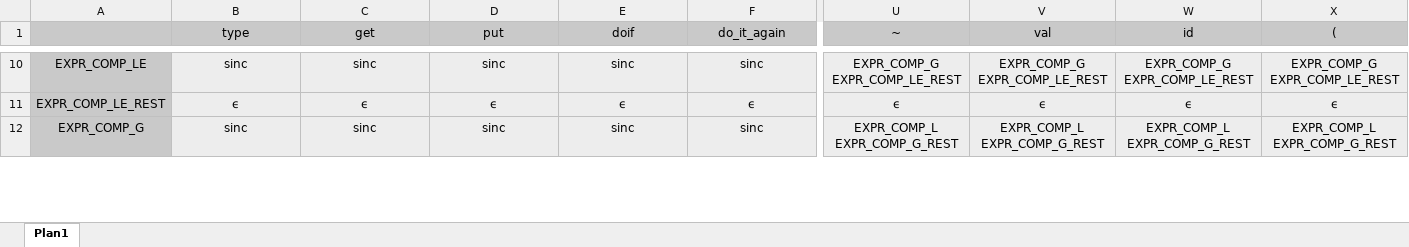
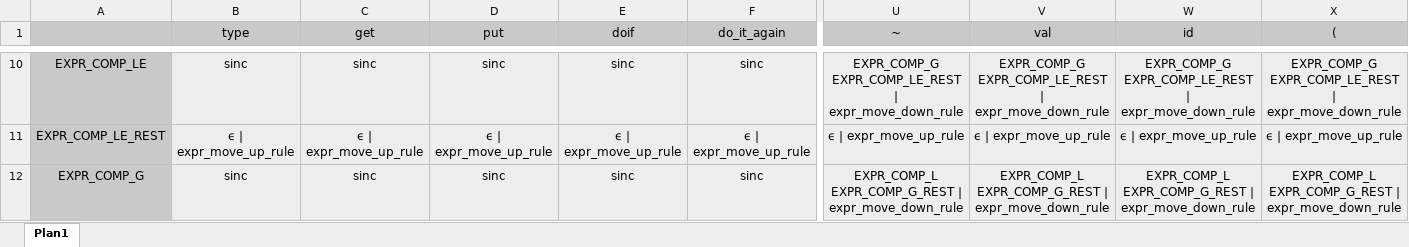
Before and after one commit to mitch-hannigan/CGVlang, an Excel workbook: tabela_sintatica.xlsx, sheet Plan1, drawn as a sheet; only a part is shown, gaps mark what is left out; values as stored, in another font and other column widths than the file's, no borders; the diff covers the shown part only; the diff names each change by its address in the sheet, - before the commit and + after, or states it on an @@ line.

Commit message:
the excel table expr part is done

```diff
--- a/tabela_sintatica.xlsx (sheet Plan1)
+++ b/tabela_sintatica.xlsx (sheet Plan1)
-U10 (~): EXPR_COMP_G EXPR_COMP_LE_REST
+U10 (~): EXPR_COMP_G EXPR_COMP_LE_REST | expr_move_down_rule
-V10 (val): EXPR_COMP_G EXPR_COMP_LE_REST
+V10 (val): EXPR_COMP_G EXPR_COMP_LE_REST | expr_move_down_rule
-W10 (id): EXPR_COMP_G EXPR_COMP_LE_REST
+W10 (id): EXPR_COMP_G EXPR_COMP_LE_REST | expr_move_down_rule
-X10 ((): EXPR_COMP_G EXPR_COMP_LE_REST
+X10 ((): EXPR_COMP_G EXPR_COMP_LE_REST | expr_move_down_rule
-B11 (type): ϵ
+B11 (type): ϵ | expr_move_up_rule
-C11 (get): ϵ
+C11 (get): ϵ | expr_move_up_rule
-D11 (put): ϵ
+D11 (put): ϵ | expr_move_up_rule
-E11 (doif): ϵ
+E11 (doif): ϵ | expr_move_up_rule
-F11 (do_it_again): ϵ
+F11 (do_it_again): ϵ | expr_move_up_rule
-U11 (~): ϵ
+U11 (~): ϵ | expr_move_up_rule
-V11 (val): ϵ
+V11 (val): ϵ | expr_move_up_rule
-W11 (id): ϵ
+W11 (id): ϵ | expr_move_up_rule
-X11 ((): ϵ
+X11 ((): ϵ | expr_move_up_rule
-U12 (~): EXPR_COMP_L EXPR_COMP_G_REST
+U12 (~): EXPR_COMP_L EXPR_COMP_G_REST | expr_move_down_rule
-V12 (val): EXPR_COMP_L EXPR_COMP_G_REST
+V12 (val): EXPR_COMP_L EXPR_COMP_G_REST | expr_move_down_rule
-W12 (id): EXPR_COMP_L EXPR_COMP_G_REST
+W12 (id): EXPR_COMP_L EXPR_COMP_G_REST | expr_move_down_rule
-X12 ((): EXPR_COMP_L EXPR_COMP_G_REST
+X12 ((): EXPR_COMP_L EXPR_COMP_G_REST | expr_move_down_rule
```
Also changed, not shown: 289 edited cells elsewhere in this sheet, 2 other files.
